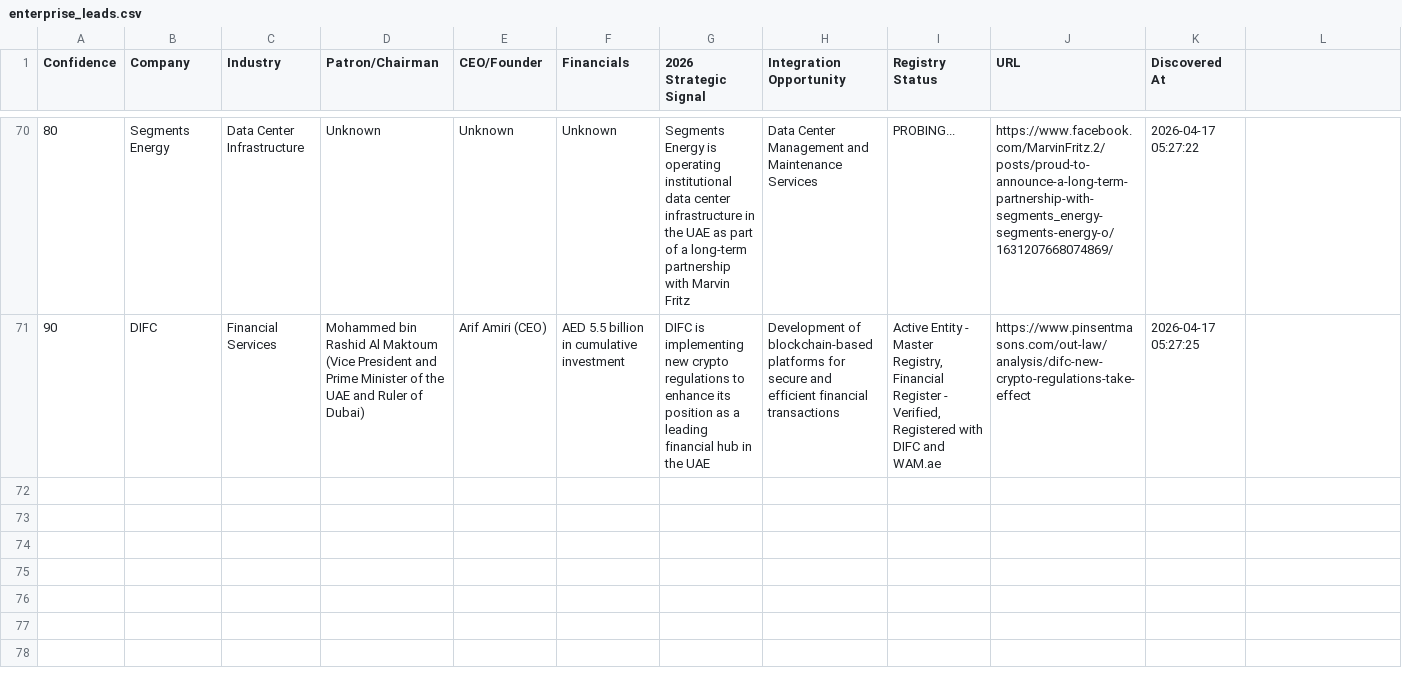
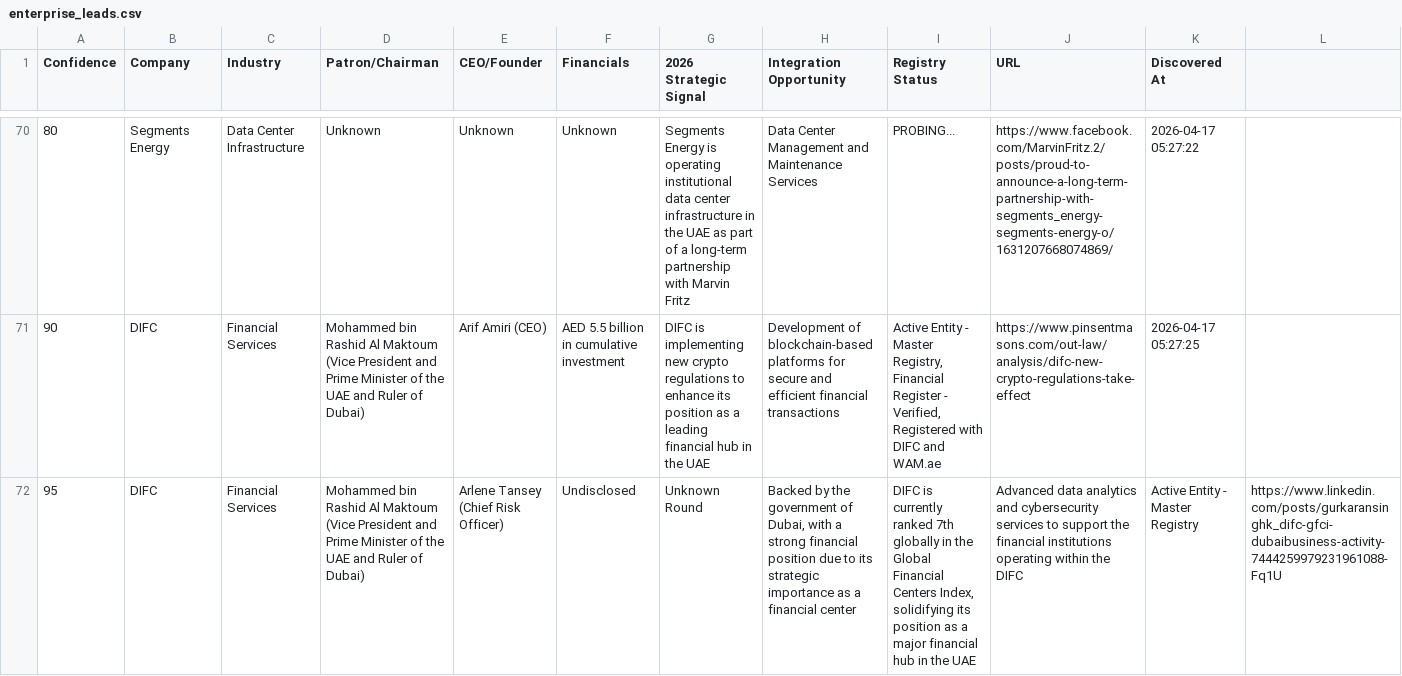
Before and after one commit to anuradhabudhar214-tech/lead_agent, a CSV file: enterprise_leads.csv, drawn as a sheet; only a part is shown, gaps mark what is left out; rows hold the shown columns only; the diff names each change by its address in the sheet, - before the commit and + after, or states it on an @@ line.

Commit message:
📊 Intelligence Sync: Updated lead harvest backup

```diff
--- a/enterprise_leads.csv
+++ b/enterprise_leads.csv
+row 72: 95 | DIFC | Financial Services | Mohammed bin Rashid Al Maktoum (Vice President and Prime Minister of the UAE and Ruler of Dubai) | Arlene Tansey (Chief Risk Officer) | Undisclosed | Unknown Round | Backed by the government of Dubai, with a strong financial position due to its strategic importance as a financial center | DIFC is currently ranked 7th globally in the Global Financial Centers Index, solidifying its position as a major financial hub in the UAE | Advanced data analytics and cybersecurity services to support the financial institutions operating within the DIFC | Active Entity - Master Registry | https://www.linkedin.com/posts/gurkaransinghk_difc-gfci-dubaibusiness-activity-7444259979231961088-Fq1U
```
